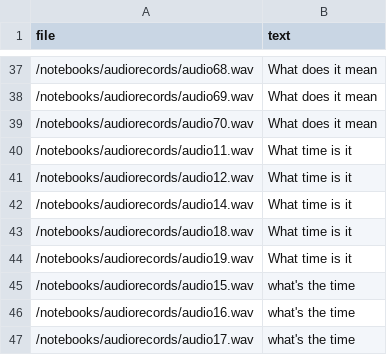
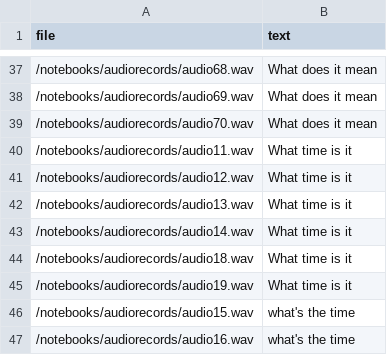
Before and after one commit to andrejanesic/Voice-Assistant, a CSV file: notebooks/Audio Files.csv, drawn as a sheet; only a part is shown, gaps mark what is left out; the shorter side is filled out with more unchanged rows; the diff names each change by its address in the sheet, - before the commit and + after, or states it on an @@ line.

```diff
--- a/notebooks/Audio Files.csv
+++ b/notebooks/Audio Files.csv
+row 42: /notebooks/audiorecords/audio13.wav | What time is it
```
Also changed, not shown: 2 other files.
